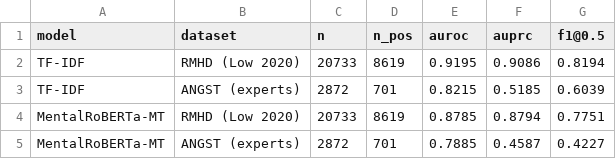
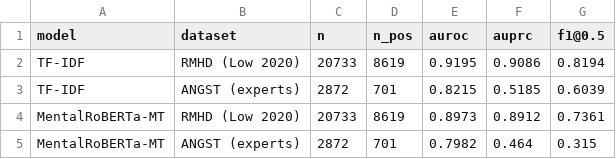
Before and after one commit to nicugnm/disertation-anxiety, a CSV file: experiments/external_validation.csv, drawn as a sheet.

Commit message:
feat: like-for-like external validation -- transformer retrained on full corpus
Add scripts/train_multitask_fullcorpus.py (multitask transformer on a ~200k
full-corpus sample, all subreddits) and point external_validation.py at the new
checkpoint, removing the earlier training-distribution confound (the prior
checkpoint was trained on the narrower DANN-transfer split).

Fair result: retraining lifts the transformer on RMHD (0.879 -> 0.897) and ANGST
(0.789 -> 0.798), but TF-IDF still out-transfers on BOTH external corpora
(RMHD 0.920, ANGST experts 0.822). Conclusion (now confound-free): the lexical
model transfers competitively-to-better across corpora; the transformer offers no
external-transfer advantage for anxiety detection. Checkpoint stays gitignored.
Documented in README + docs/external_validation.md.

```diff
--- a/experiments/external_validation.csv
+++ b/experiments/external_validation.csv
@@ -3,3 +3,3 @@ TF-IDF,RMHD (Low 2020),20733,8619,0.9195,0.9086,0.8194
 TF-IDF,ANGST (experts),2872,701,0.8215,0.5185,0.6039
-MentalRoBERTa-MT,RMHD (Low 2020),20733,8619,0.8785,0.8794,0.7751
-MentalRoBERTa-MT,ANGST (experts),2872,701,0.7885,0.4587,0.4227
+MentalRoBERTa-MT,RMHD (Low 2020),20733,8619,0.8973,0.8912,0.7361
+MentalRoBERTa-MT,ANGST (experts),2872,701,0.7982,0.464,0.315
```
Also changed, not shown: 6 other files.
